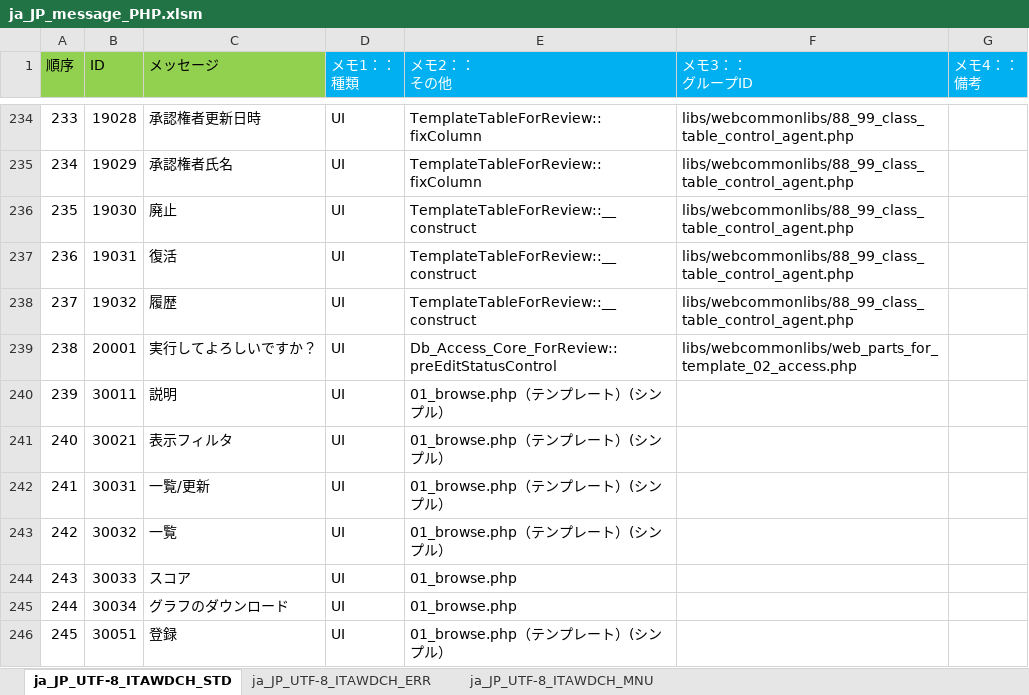
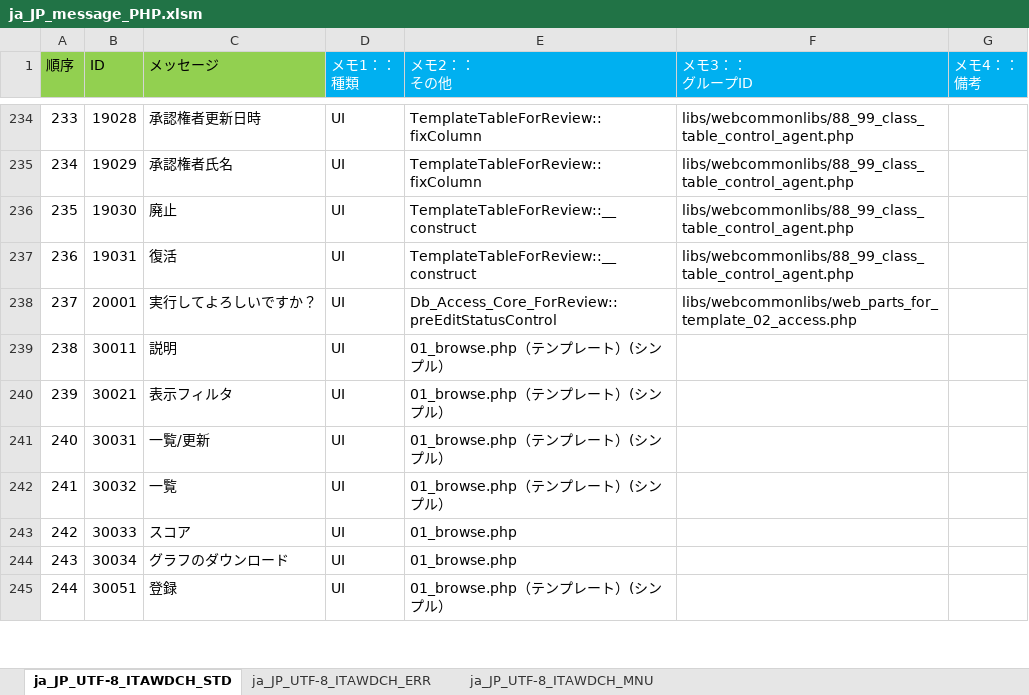
Before and after one commit to exastro-suite/it-automation, an Excel workbook: ky_message_seeds/webdbcore/ja_JP_message_PHP.xlsm, sheet ja_JP_UTF-8_ITAWDCH_STD, drawn as a sheet; only a part is shown, gaps mark what is left out; values as stored, in another font and other column widths than the file's, no borders; removed rows and columns are numbered as before the commit, all else as after; the diff names each change by its address in the sheet, - before the commit and + after, or states it on an @@ line.

```diff
--- a/ky_message_seeds/webdbcore/ja_JP_message_PHP.xlsm (sheet ja_JP_UTF-8_ITAWDCH_STD)
+++ b/ky_message_seeds/webdbcore/ja_JP_message_PHP.xlsm (sheet ja_JP_UTF-8_ITAWDCH_STD)
-row 238: 237 | 19032 | 履歴 | UI | TemplateTableForReview::__construct | libs/webcommonlibs/88_99_class_table_control_agent.php
@@ column A (順序) renumbered from row 238 down @@
```
Also changed, not shown: sheet ja_JP_UTF-8_ITAWDCH_MNU, ky_message_seeds/webdbcore/en_US_message_PHP.xlsm, 8 other files.
